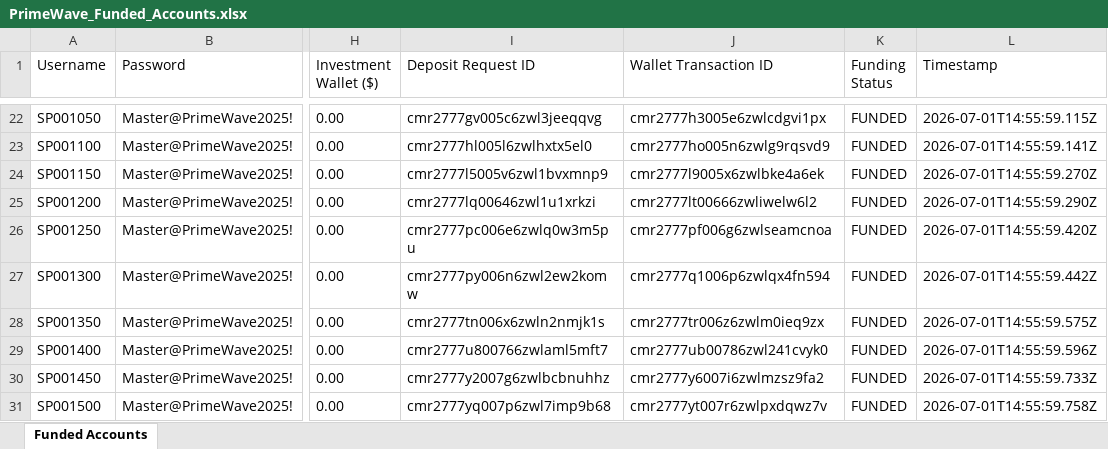
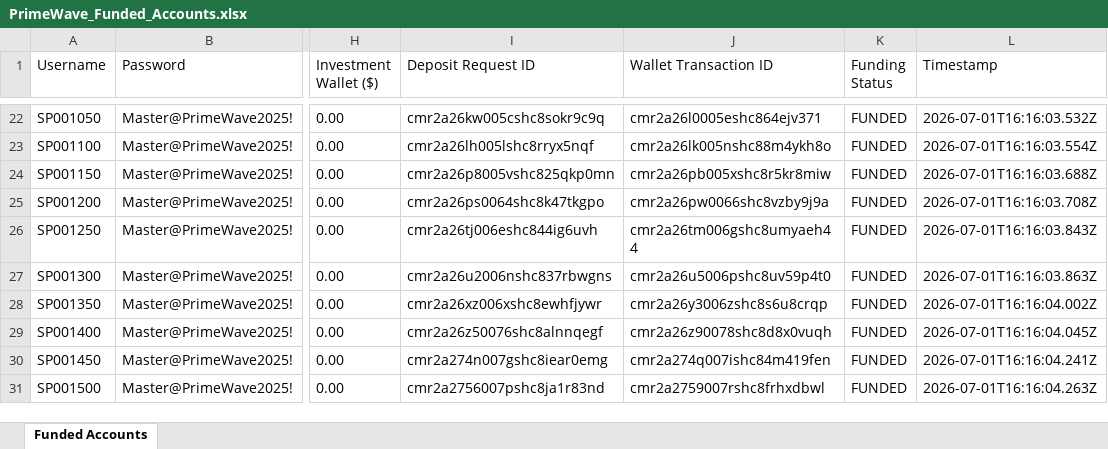
Before and after one commit to hritik564/Prime-Wave-Infra, an Excel workbook: generated/PrimeWave_Funded_Accounts.xlsx, sheet Funded Accounts, drawn as a sheet; only a part is shown, gaps mark what is left out; values as stored, in another font and other column widths than the file's, no borders; the diff covers the shown part only; the diff names each change by its address in the sheet, - before the commit and + after, or states it on an @@ line.

```diff
--- a/generated/PrimeWave_Funded_Accounts.xlsx (sheet Funded Accounts)
+++ b/generated/PrimeWave_Funded_Accounts.xlsx (sheet Funded Accounts)
-I22 (Deposit Request ID): cmr2777gv005c6zwl3jeeqqvg
+I22 (Deposit Request ID): cmr2a26kw005cshc8sokr9c9q
-J22 (Wallet Transaction ID): cmr2777h3005e6zwlcdgvi1px
+J22 (Wallet Transaction ID): cmr2a26l0005eshc864ejv371
-L22 (Timestamp): 2026-07-01T14:55:59.115Z
+L22 (Timestamp): 2026-07-01T16:16:03.532Z
-I23 (Deposit Request ID): cmr2777hl005l6zwlhxtx5el0
+I23 (Deposit Request ID): cmr2a26lh005lshc8rryx5nqf
-J23 (Wallet Transaction ID): cmr2777ho005n6zwlg9rqsvd9
+J23 (Wallet Transaction ID): cmr2a26lk005nshc88m4ykh8o
-L23 (Timestamp): 2026-07-01T14:55:59.141Z
+L23 (Timestamp): 2026-07-01T16:16:03.554Z
-I24 (Deposit Request ID): cmr2777l5005v6zwl1bvxmnp9
+I24 (Deposit Request ID): cmr2a26p8005vshc825qkp0mn
-J24 (Wallet Transaction ID): cmr2777l9005x6zwlbke4a6ek
+J24 (Wallet Transaction ID): cmr2a26pb005xshc8r5kr8miw
-L24 (Timestamp): 2026-07-01T14:55:59.270Z
+L24 (Timestamp): 2026-07-01T16:16:03.688Z
-I25 (Deposit Request ID): cmr2777lq00646zwl1u1xrkzi
+I25 (Deposit Request ID): cmr2a26ps0064shc8k47tkgpo
-J25 (Wallet Transaction ID): cmr2777lt00666zwliwelw6l2
+J25 (Wallet Transaction ID): cmr2a26pw0066shc8vzby9j9a
-L25 (Timestamp): 2026-07-01T14:55:59.290Z
+L25 (Timestamp): 2026-07-01T16:16:03.708Z
-I26 (Deposit Request ID): cmr2777pc006e6zwlq0w3m5pu
+I26 (Deposit Request ID): cmr2a26tj006eshc844ig6uvh
-J26 (Wallet Transaction ID): cmr2777pf006g6zwlseamcnoa
+J26 (Wallet Transaction ID): cmr2a26tm006gshc8umyaeh44
-L26 (Timestamp): 2026-07-01T14:55:59.420Z
+L26 (Timestamp): 2026-07-01T16:16:03.843Z
-I27 (Deposit Request ID): cmr2777py006n6zwl2ew2komw
+I27 (Deposit Request ID): cmr2a26u2006nshc837rbwgns
-J27 (Wallet Transaction ID): cmr2777q1006p6zwlqx4fn594
+J27 (Wallet Transaction ID): cmr2a26u5006pshc8uv59p4t0
-L27 (Timestamp): 2026-07-01T14:55:59.442Z
+L27 (Timestamp): 2026-07-01T16:16:03.863Z
-I28 (Deposit Request ID): cmr2777tn006x6zwln2nmjk1s
+I28 (Deposit Request ID): cmr2a26xz006xshc8ewhfjywr
-J28 (Wallet Transaction ID): cmr2777tr006z6zwlm0ieq9zx
+J28 (Wallet Transaction ID): cmr2a26y3006zshc8s6u8crqp
-L28 (Timestamp): 2026-07-01T14:55:59.575Z
+L28 (Timestamp): 2026-07-01T16:16:04.002Z
-I29 (Deposit Request ID): cmr2777u800766zwlaml5mft7
+I29 (Deposit Request ID): cmr2a26z50076shc8alnnqegf
-J29 (Wallet Transaction ID): cmr2777ub00786zwl241cvyk0
+J29 (Wallet Transaction ID): cmr2a26z90078shc8d8x0vuqh
-L29 (Timestamp): 2026-07-01T14:55:59.596Z
+L29 (Timestamp): 2026-07-01T16:16:04.045Z
-I30 (Deposit Request ID): cmr2777y2007g6zwlbcbnuhhz
+I30 (Deposit Request ID): cmr2a274n007gshc8iear0emg
-J30 (Wallet Transaction ID): cmr2777y6007i6zwlmzsz9fa2
+J30 (Wallet Transaction ID): cmr2a274q007ishc84m419fen
-L30 (Timestamp): 2026-07-01T14:55:59.733Z
+L30 (Timestamp): 2026-07-01T16:16:04.241Z
-I31 (Deposit Request ID): cmr2777yq007p6zwl7imp9b68
+I31 (Deposit Request ID): cmr2a2756007pshc8ja1r83nd
-J31 (Wallet Transaction ID): cmr2777yt007r6zwlpxdqwz7v
+J31 (Wallet Transaction ID): cmr2a2759007rshc8frhxdbwl
-L31 (Timestamp): 2026-07-01T14:55:59.758Z
+L31 (Timestamp): 2026-07-01T16:16:04.263Z
```
Also changed, not shown: 354 edited cells elsewhere in this sheet, 4 other files.
